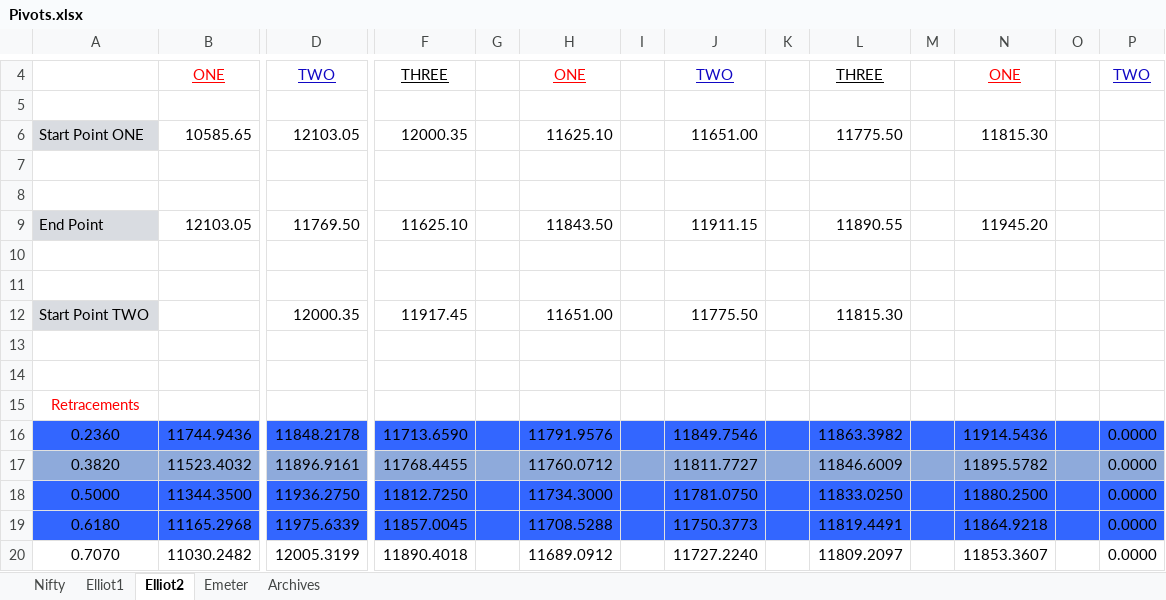
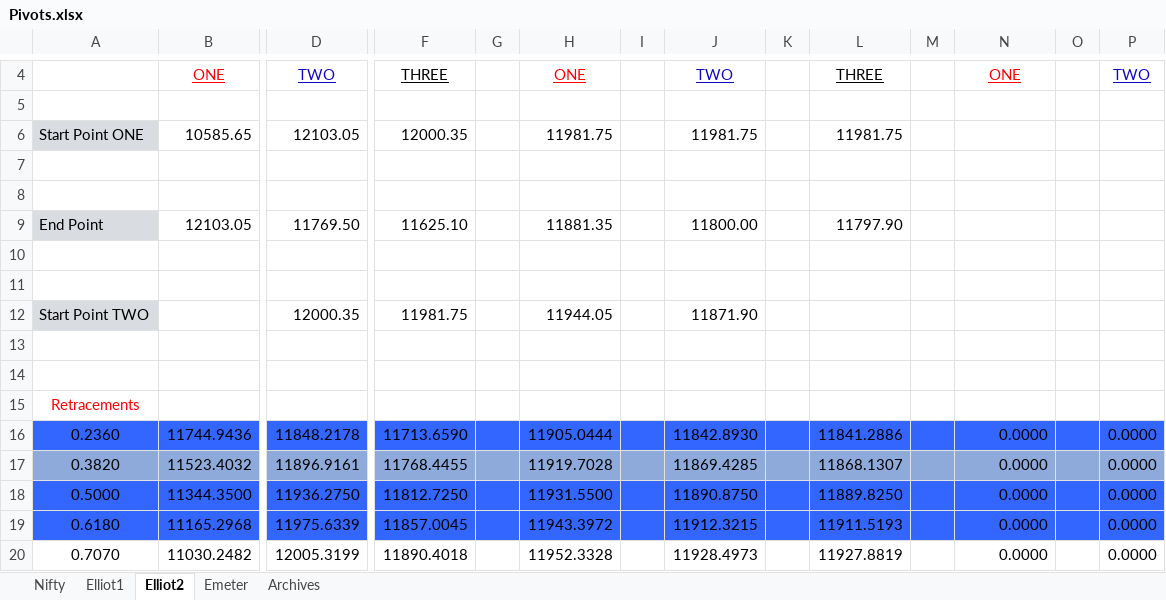
Before and after one commit to anbumaran/stocks, an Excel workbook: Pivots.xlsx, sheet Elliot2, drawn as a sheet; only a part is shown, gaps mark what is left out; values as stored, in another font and other column widths than the file's, no borders; removed rows and columns are numbered as before the commit, all else as after; rows hold the shown columns only; the diff covers the shown part only; the diff names each change by its address in the sheet, - before the commit and + after, or states it on an @@ line.

```diff
--- a/Pivots.xlsx (sheet Elliot2)
+++ b/Pivots.xlsx (sheet Elliot2)
-H6: 11625.10
+H6: 11981.75
-J6: 11651.00
+J6: 11981.75
-L6: 11775.50
+L6: 11981.75
-N6: 11815.30
+N6: (empty)
-H9: 11843.50
+H9: 11881.35
-J9: 11911.15
+J9: 11800.00
-L9: 11890.55
+L9: 11797.90
-N9: 11945.20
+N9: (empty)
-row 12: Start Point TWO |  | 12000.35 | 11917.45 |  | 11651.00 |  | 11775.50 |  | 11815.30
+row 12: Start Point TWO |  | 12000.35 | 11981.75 |  | 11944.05 |  | 11871.90
-H16: 11791.9576
+H16: 11905.0444
-J16: 11849.7546
+J16: 11842.8930
-L16: 11863.3982
+L16: 11841.2886
-N16: 11914.5436
+N16: 0.0000
-H17: 11760.0712
+H17: 11919.7028
-J17: 11811.7727
+J17: 11869.4285
-L17: 11846.6009
+L17: 11868.1307
-N17: 11895.5782
+N17: 0.0000
-H18: 11734.3000
+H18: 11931.5500
-J18: 11781.0750
+J18: 11890.8750
-L18: 11833.0250
+L18: 11889.8250
-N18: 11880.2500
+N18: 0.0000
-H19: 11708.5288
+H19: 11943.3972
-J19: 11750.3773
+J19: 11912.3215
-L19: 11819.4491
+L19: 11911.5193
-N19: 11864.9218
+N19: 0.0000
-H20: 11689.0912
+H20: 11952.3328
-J20: 11727.2240
+J20: 11928.4973
-L20: 11809.2097
+L20: 11927.8819
-N20: 11853.3607
+N20: 0.0000
```
Also changed, not shown: 138 edited cells elsewhere in this sheet, sheet Nifty, sheet Archives, hidden cells.
